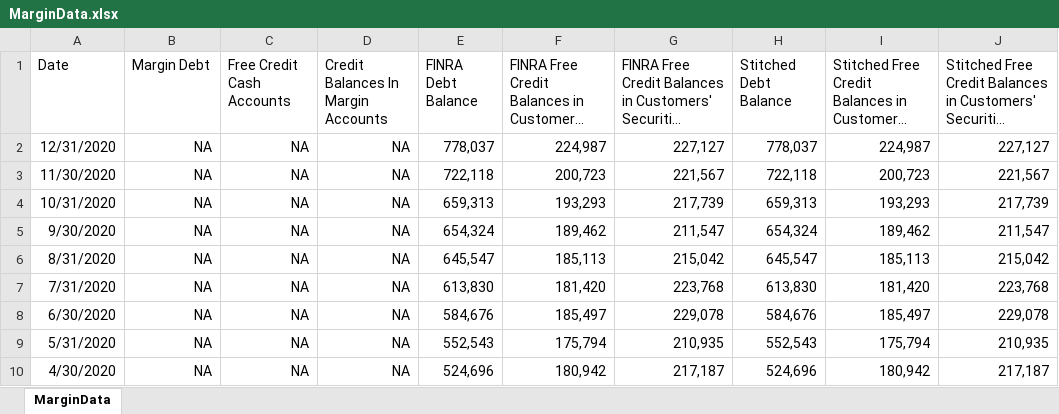
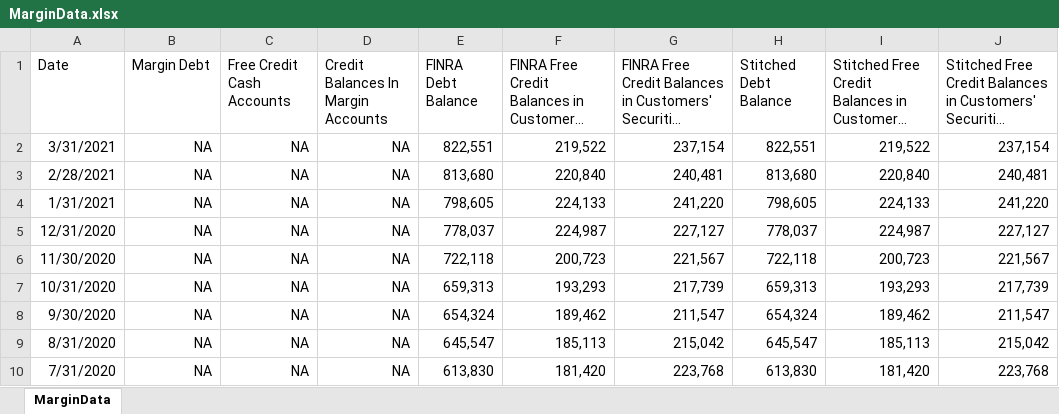
Before and after one commit to MoreCoffee12/Economics, an Excel workbook: MarginData.xlsx, sheet MarginData, drawn as a sheet; only a part is shown; the shorter side is filled out with more unchanged rows; long unchanged cells end in …; values as stored, in another font and other column widths than the file's, no borders; the diff names each change by its address in the sheet, - before the commit and + after, or states it on an @@ line.

```diff
--- a/MarginData.xlsx (sheet MarginData)
+++ b/MarginData.xlsx (sheet MarginData)
+row 2: 3/31/2021 | NA | NA | NA | 822,551 | 219,522 | 237,154 | 822,551 | 219,522 | 237,154
+row 3: 2/28/2021 | NA | NA | NA | 813,680 | 220,840 | 240,481 | 813,680 | 220,840 | 240,481
+row 4: 1/31/2021 | NA | NA | NA | 798,605 | 224,133 | 241,220 | 798,605 | 224,133 | 241,220
```
Also changed, not shown: 6 other files.
